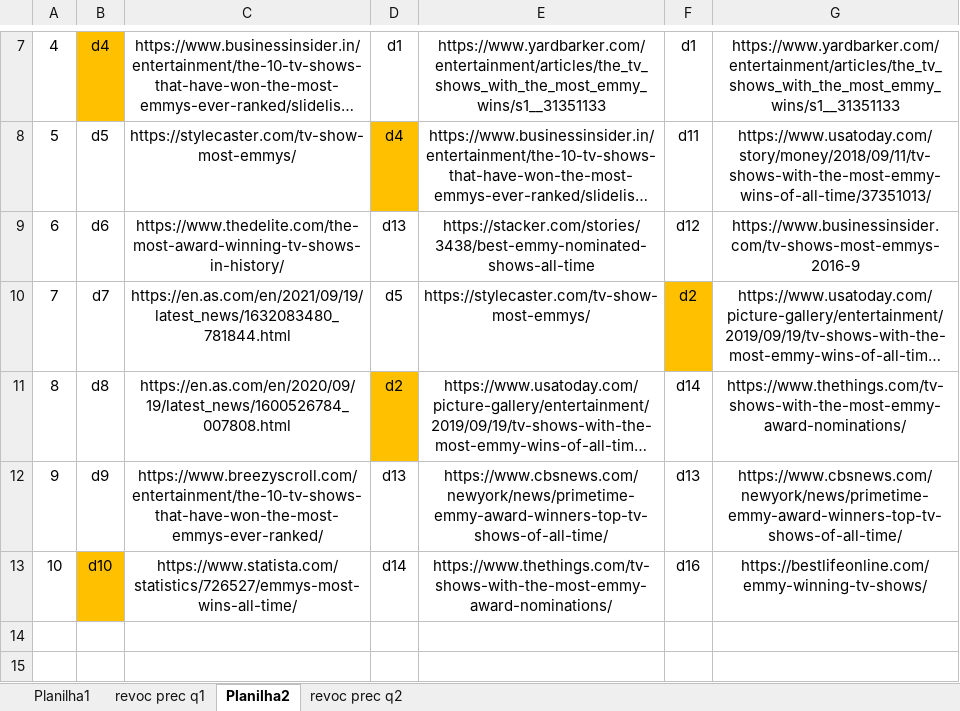
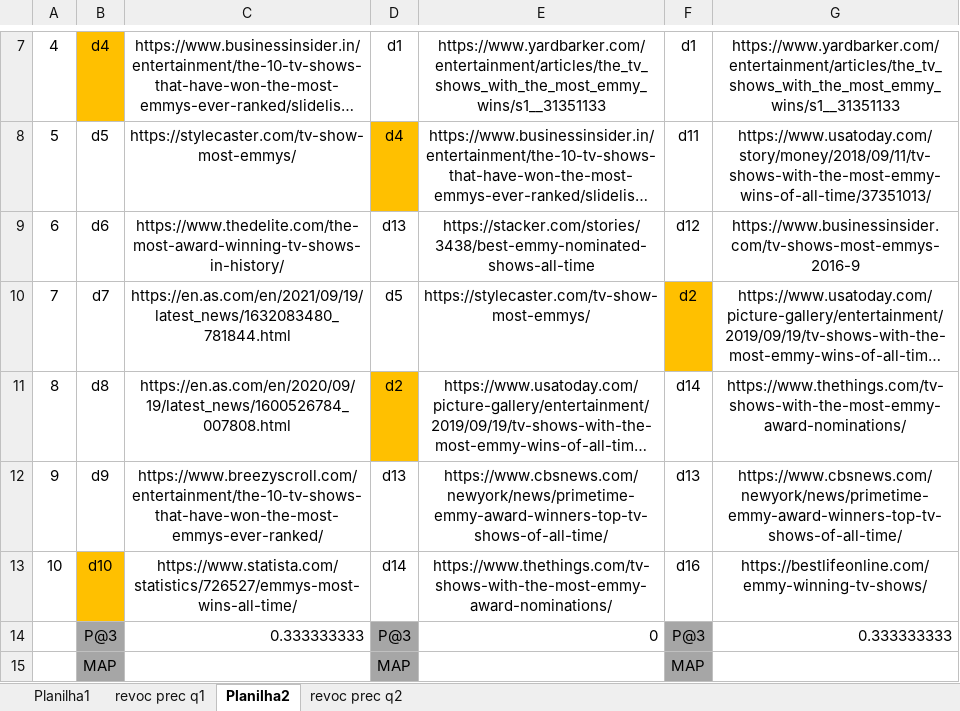
Before and after one commit to Pe-Santana/5Periodo, an Excel workbook: Recuperação de Informação/ES05.xlsx, sheet Planilha2, drawn as a sheet; only a part is shown, gaps mark what is left out; long unchanged cells end in …; values as stored, in another font and other column widths than the file's, no borders; the diff names each change by its address in the sheet, - before the commit and + after, or states it on an @@ line.

```diff
--- a/Recuperação de Informação/ES05.xlsx (sheet Planilha2)
+++ b/Recuperação de Informação/ES05.xlsx (sheet Planilha2)
+row 14:  | P@3 | 0.333333333 | P@3 | 0 | P@3 | 0.333333333
+row 15:  | MAP |  | MAP |  | MAP
```
Also changed, not shown: sheet Planilha1, sheet revoc prec q1, 3 other files.
